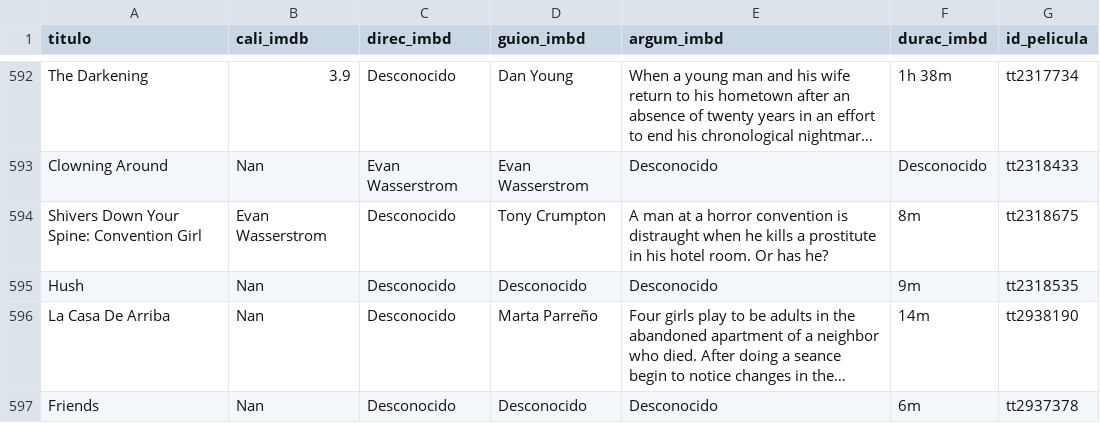
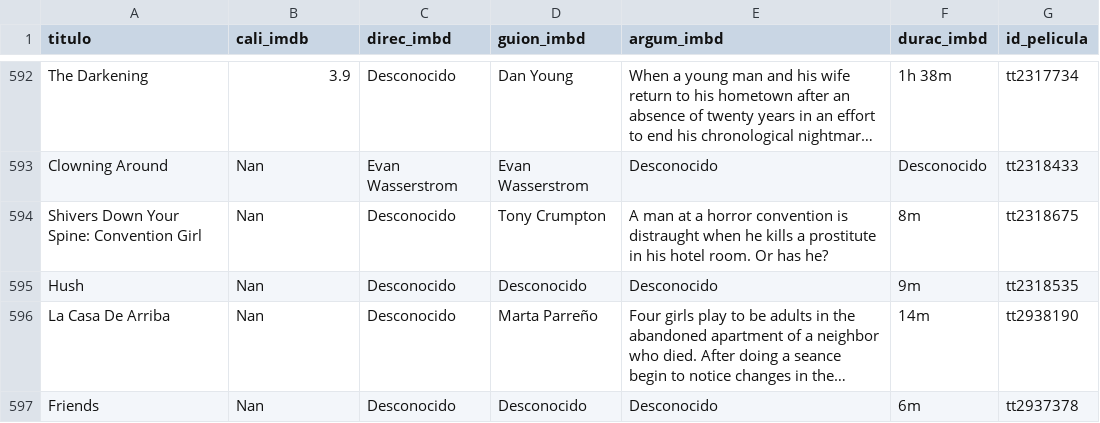
Before and after one commit to Adalab/proyecto-da-promo-F-modulo-2-team-4, a CSV file: detalles_peliculas.csv, drawn as a sheet; only a part is shown, gaps mark what is left out; long unchanged cells end in …; the diff names each change by its address in the sheet, - before the commit and + after, or states it on an @@ line.

Commit message:
actualizado

```diff
--- a/detalles_peliculas.csv
+++ b/detalles_peliculas.csv
-B594 (cali_imdb): Evan Wasserstrom
+B594 (cali_imdb): Nan
```
